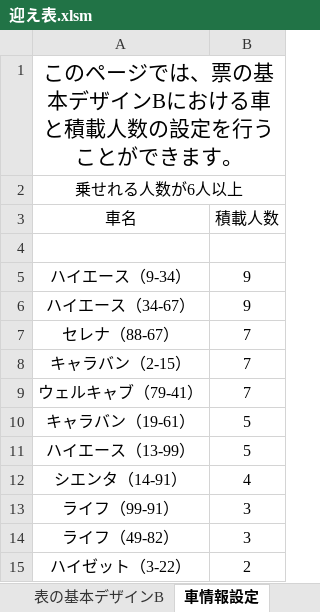
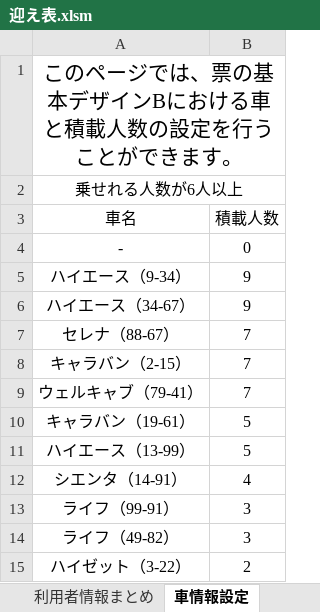
Before and after one commit to You157/Pick-up_Plan, an Excel workbook: 迎え表.xlsm, sheet 車情報設定, drawn as a sheet; values as stored, in another font and other column widths than the file's, no borders; the diff names each change by its address in the sheet, - before the commit and + after, or states it on an @@ line.

```diff
--- a/迎え表.xlsm (sheet 車情報設定)
+++ b/迎え表.xlsm (sheet 車情報設定)
-row 4: (empty)
+row 4: - | 0
```
Also changed, not shown: sheet 曜日ごとの利用者B, sheet 表の基本デザインB, other sheet tabs, charts or pictures.
